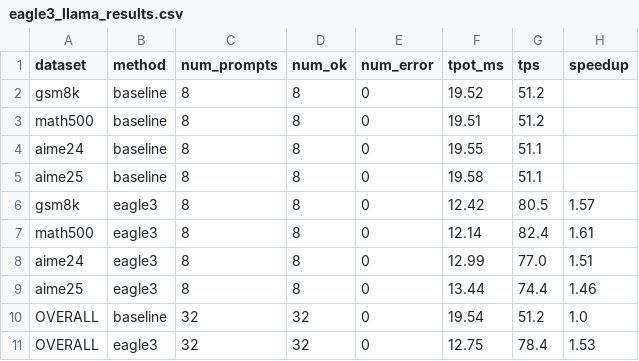
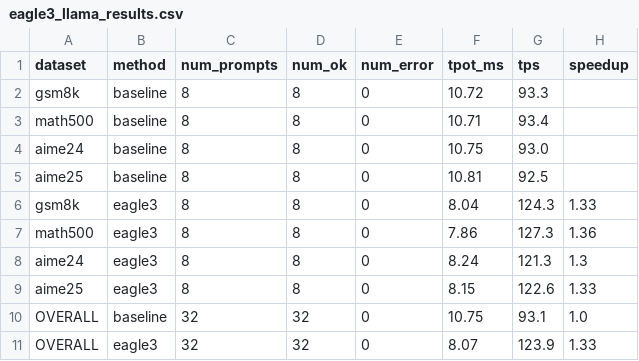
Before and after one commit to aaronzhfeng/tpu-spec-decode, a CSV file: results/v4/eagle3_llama_results.csv, drawn as a sheet.

```diff
--- a/results/v4/eagle3_llama_results.csv
+++ b/results/v4/eagle3_llama_results.csv
@@ -1,11 +1,11 @@
 dataset,method,num_prompts,num_ok,num_error,tpot_ms,tps,speedup
-gsm8k,baseline,8,8,0,19.52,51.2,
-math500,baseline,8,8,0,19.51,51.2,
-aime24,baseline,8,8,0,19.55,51.1,
-aime25,baseline,8,8,0,19.58,51.1,
-gsm8k,eagle3,8,8,0,12.42,80.5,1.57
-math500,eagle3,8,8,0,12.14,82.4,1.61
-aime24,eagle3,8,8,0,12.99,77.0,1.51
-aime25,eagle3,8,8,0,13.44,74.4,1.46
-OVERALL,baseline,32,32,0,19.54,51.2,1.0
-OVERALL,eagle3,32,32,0,12.75,78.4,1.53
+gsm8k,baseline,8,8,0,10.72,93.3,
+math500,baseline,8,8,0,10.71,93.4,
+aime24,baseline,8,8,0,10.75,93.0,
+aime25,baseline,8,8,0,10.81,92.5,
+gsm8k,eagle3,8,8,0,8.04,124.3,1.33
+math500,eagle3,8,8,0,7.86,127.3,1.36
+aime24,eagle3,8,8,0,8.24,121.3,1.3
+aime25,eagle3,8,8,0,8.15,122.6,1.33
+OVERALL,baseline,32,32,0,10.75,93.1,1.0
+OVERALL,eagle3,32,32,0,8.07,123.9,1.33
```
Also changed, not shown: results/v4/cross_comparison.csv, results/v4/standalone_acceptance_per_pos.csv, 7 other files.
